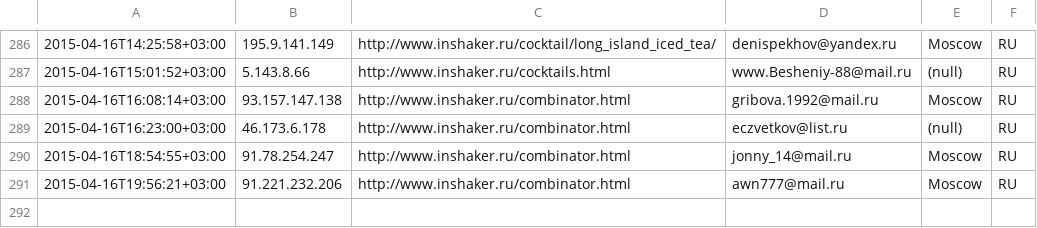
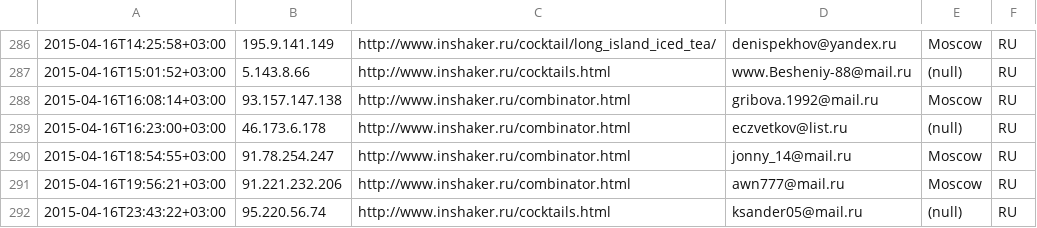
Before and after one commit to peter-leonov/inshaker, a CSV file: htdocs/_/events/subscribe.csv, drawn as a sheet; only a part is shown, gaps mark what is left out.

Commit message:
auto-backup

```diff
--- a/htdocs/_/events/subscribe.csv
+++ b/htdocs/_/events/subscribe.csv
@@ -291 +291,2 @@
 "2015-04-16T19:56:21+03:00","91.221.232.206","http://www.inshaker.ru/combinator.html",awn777@mail.ru,Moscow,RU
+"2015-04-16T23:43:22+03:00","95.220.56.74","http://www.inshaker.ru/cocktails.html",ksander05@mail.ru,(null),RU
```
